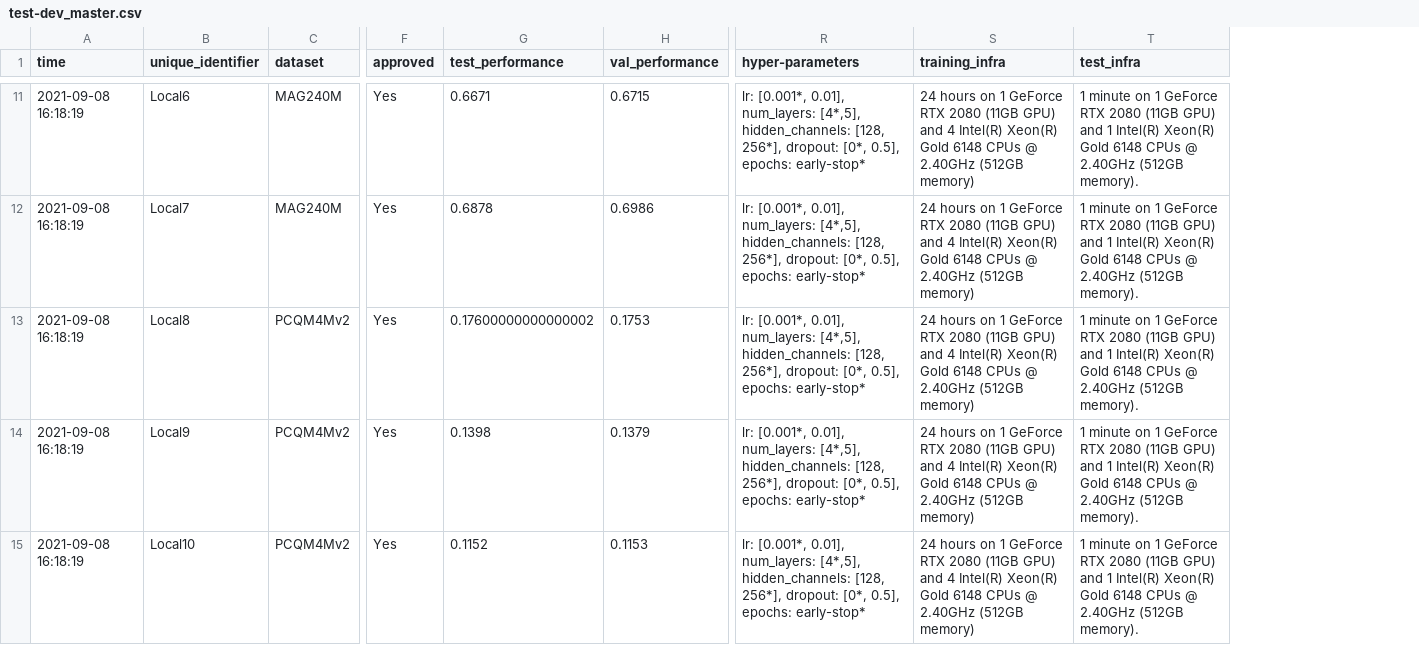
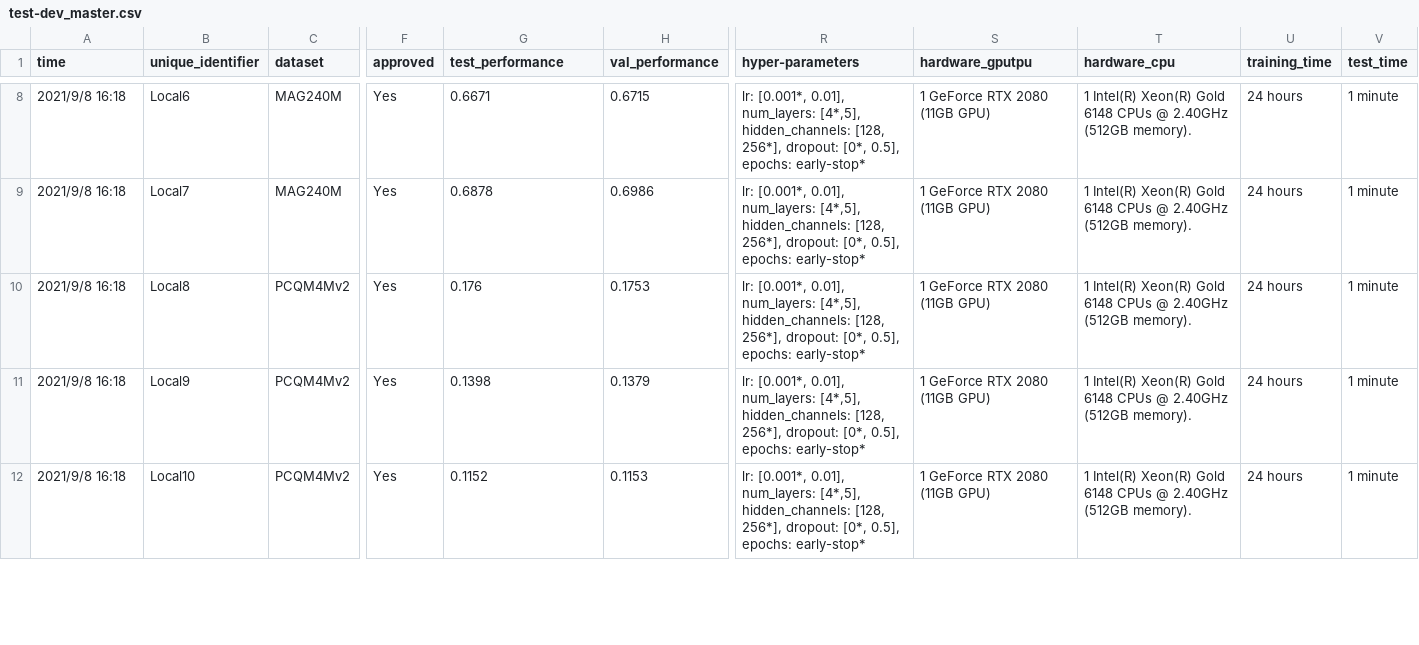
Before and after one commit to snap-stanford/ogb-web, a CSV file: test-dev_master.csv, drawn as a sheet; only a part is shown, gaps mark what is left out; removed rows and columns are numbered as before the commit, all else as after; the diff covers the shown part only; the diff names each change by its address in the sheet, - before the commit and + after, or states it on an @@ line.

```diff
--- a/test-dev_master.csv
+++ b/test-dev_master.csv
-column S (training_infra), rows 11-15: all 24 hours on 1 GeForce RTX 2080 (11GB GPU) and 4 Intel(R) Xeon(R) Gold 6148 CPUs @ 2.40GHz (512GB memory)
-column T (test_infra), rows 11-15: all 1 minute on 1 GeForce RTX 2080 (11GB GPU) and 1 Intel(R) Xeon(R) Gold 6148 CPUs @ 2.40GHz (512GB memory).
+column S (hardware_gputpu), rows 8-12: all 1 GeForce RTX 2080 (11GB GPU)
+column T (hardware_cpu), rows 8-12: all 1 Intel(R) Xeon(R) Gold 6148 CPUs @ 2.40GHz (512GB memory).
+column U (training_time), rows 8-12: all 24 hours
+column V (test_time), rows 8-12: all 1 minute
-A8:A12 (time): 2021-09-08 16:18:19
+A8:A12 (time): 2021/9/8 16:18
-G10 (test_performance): 0.17600000000000002
+G10 (test_performance): 0.176
```
Also changed, not shown: 3 added rows, 3 removed rows and 7 edited cells elsewhere in this file, test-dev_leaderboard.csv, 16 other files.
